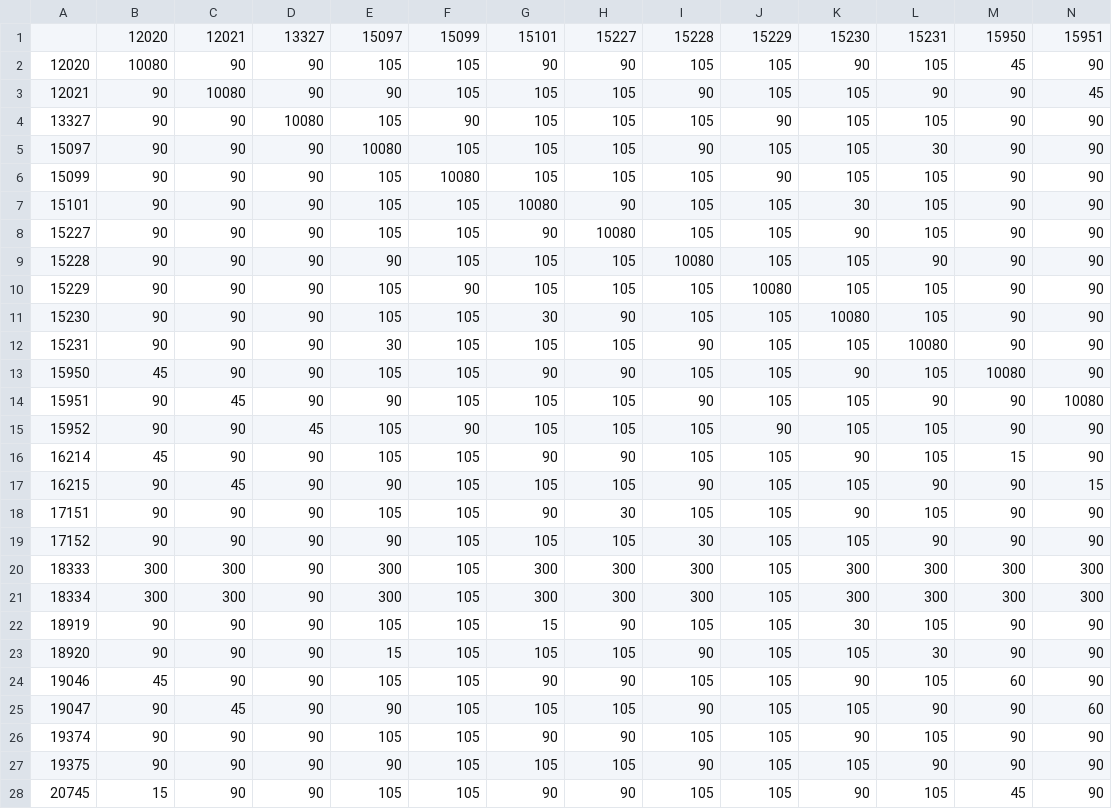
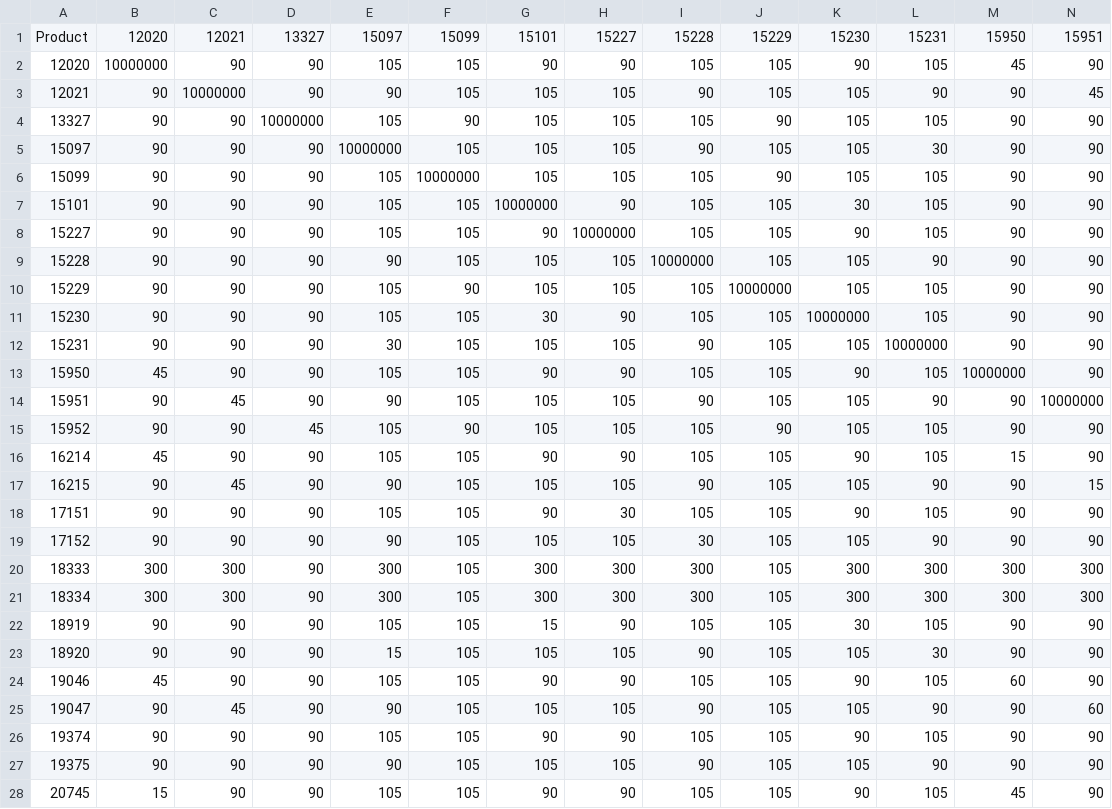
Before and after one commit to dim35216/product-ordering, a CSV file: experiments/changeover_matrix.csv, drawn as a sheet; only a part is shown; the diff covers the shown part only; the diff names each change by its address in the sheet, - before the commit and + after, or states it on an @@ line.

```diff
--- a/experiments/changeover_matrix.csv
+++ b/experiments/changeover_matrix.csv
-A1: (empty)
+A1: Product
-B2: 10080
+B2: 10000000
-C3: 10080
+C3: 10000000
-D4: 10080
+D4: 10000000
-E5: 10080
+E5: 10000000
-F6: 10080
+F6: 10000000
-G7: 10080
+G7: 10000000
-H8: 10080
+H8: 10000000
-I9: 10080
+I9: 10000000
-J10: 10080
+J10: 10000000
-K11: 10080
+K11: 10000000
-L12: 10080
+L12: 10000000
-M13: 10080
+M13: 10000000
-N14: 10080
+N14: 10000000
```
Also changed, not shown: 58 edited cells elsewhere in this file, experiments/campaigns_order.csv, experiments/product_properties.csv, 9 other files.
